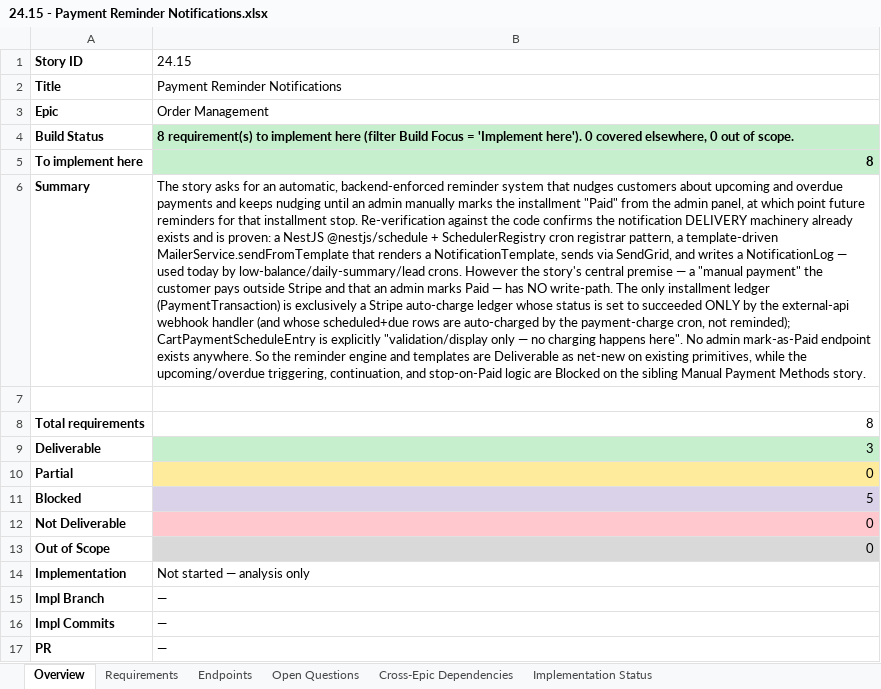
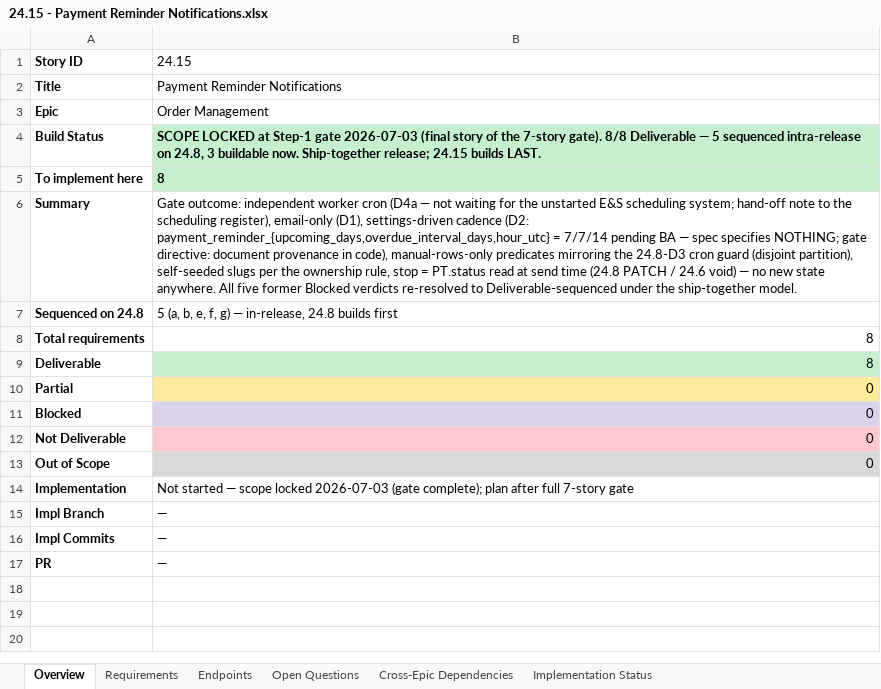
Before and after one commit to prantikUIPL/sbe-backend-workspace, an Excel workbook: order_management/24.15-payment-reminder-notifications/24.15 - Payment Reminder Notifications.xlsx, sheet Overview, drawn as a sheet; values as stored, in another font and other column widths than the file's, no borders; the diff names each change by its address in the sheet, - before the commit and + after, or states it on an @@ line.

Commit message:
docs(order-management): lock 24.15 scope — 8/8 deliverable, independent cron, settings-driven cadence (defaults pending BA), all ex-Blocked rows sequenced on 24.8

```diff
--- a/order_management/24.15-payment-reminder-notifications/24.15 - Payment Reminder Notifications.xlsx (sheet Overview)
+++ b/order_management/24.15-payment-reminder-notifications/24.15 - Payment Reminder Notifications.xlsx (sheet Overview)
-B4: 8 requirement(s) to implement here (filter Build Focus = 'Implement here'). 0 covered elsewhere, 0 out of scope.
+B4: SCOPE LOCKED at Step-1 gate 2026-07-03 (final story of the 7-story gate). 8/8 Deliverable — 5 sequenced intra-release on 24.8, 3 buildable now. Ship-together release; 24.15 builds LAST.
-B5 alignment: right
+B5 alignment: left
-B6: The story asks for an automatic, backend-enforced reminder system that nudges customers about upcoming and overdue payments and keeps nudging until an admin manually marks the installment "Paid" from the admin panel, at which point future reminders for that installment stop. Re-verification against the code confirms the notification DELIVERY machinery already exists and is proven: a NestJS @nestjs/schedule + SchedulerRegistry cron registrar pattern, a template-driven MailerService.sendFromTemplate that renders a NotificationTemplate, sends via SendGrid, and writes a NotificationLog — used today by low-balance/daily-summary/lead crons. However the story's central premise — a "manual payment" the customer pays outside Stripe and that an admin marks Paid — has NO write-path. The only installment ledger (PaymentTransaction) is exclusively a Stripe auto-charge ledger whose status is set to succeeded ONLY by the external-api webhook handler (and whose scheduled+due rows are auto-charged by the payment-charge cron, not reminded); CartPaymentScheduleEntry is explicitly "validation/display only — no charging happens here". No admin mark-as-Paid endpoint exists anywhere. So the reminder engine and templates are Deliverable as net-new on existing primitives, while the upcoming/overdue triggering, continuation, and stop-on-Paid logic are Blocked on the sibling Manual Payment Methods story.
+B6: Gate outcome: independent worker cron (D4a — not waiting for the unstarted E&S scheduling system; hand-off note to the scheduling register), email-only (D1), settings-driven cadence (D2: payment_reminder_{upcoming_days,overdue_interval_days,hour_utc} = 7/7/14 pending BA — spec specifies NOTHING; gate directive: document provenance in code), manual-rows-only predicates mirroring the 24.8-D3 cron guard (disjoint partition), self-seeded slugs per the ownership rule, stop = PT.status read at send time (24.8 PATCH / 24.6 void) — no new state anywhere. All five former Blocked verdicts re-resolved to Deliverable-sequenced under the ship-together model.
-row 7: (empty)
+row 7: Sequenced on 24.8 | 5 (a, b, e, f, g) — in-release, 24.8 builds first
-B9: 3
+B9: 8
-B11: 5
+B11: 0
-B14: …started — analysis only
+B14: …started — scope locked 2026-07-03 (gate complete); plan after full 7-story gate
```
Also changed, not shown: sheet Implementation Status, sheet Requirements, sheet Open Questions, sheet Cross-Epic Dependencies, sheet Endpoints, 1 other file.
